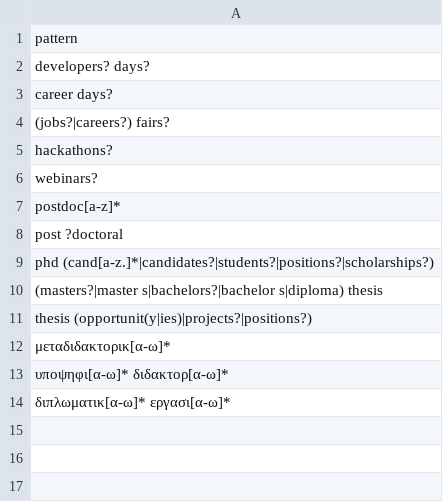
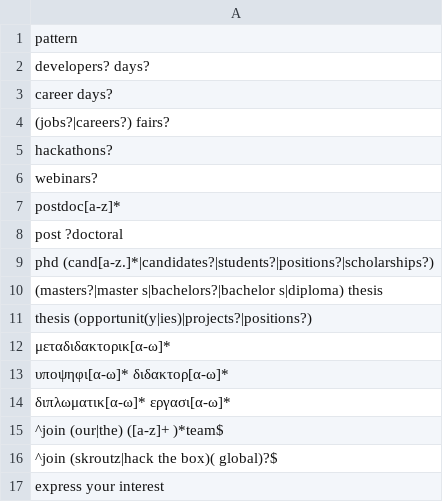
Before and after one commit to Turtel216/greek-job-market-tracker, a CSV file: transform/seeds/non_job_rules.csv, drawn as a sheet; the diff names each change by its address in the sheet, - before the commit and + after, or states it on an @@ line.

```diff
--- a/transform/seeds/non_job_rules.csv
+++ b/transform/seeds/non_job_rules.csv
+row 15: ^join (our|the) ([a-z]+ )*team$
+row 16: ^join (skroutz|hack the box)( global)?$
+row 17: express your interest
```
Also changed, not shown: 3 other files.
